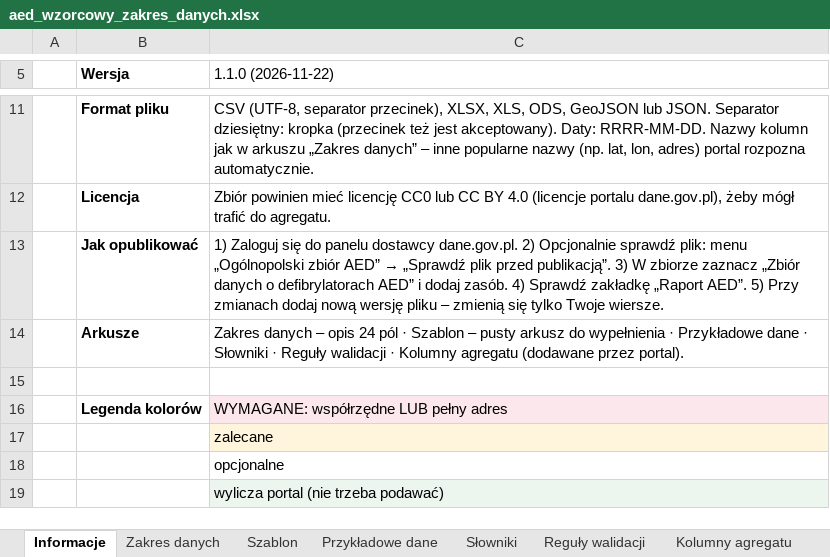
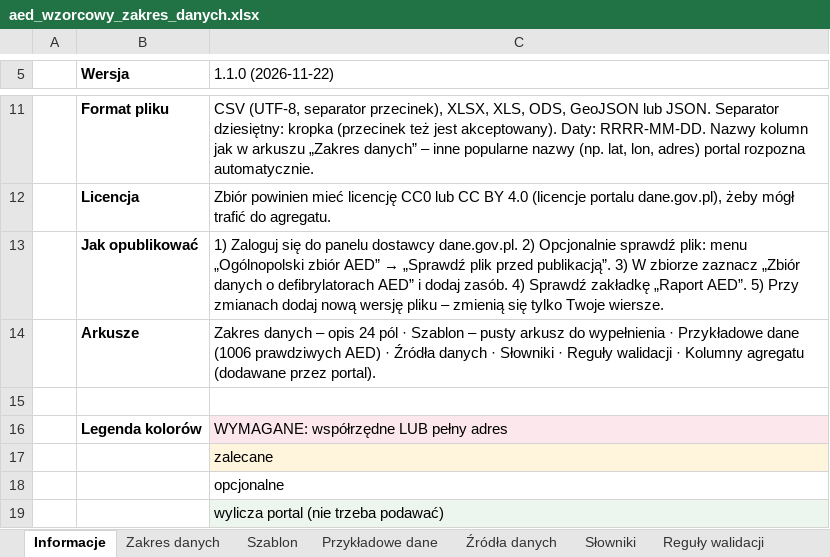
Before and after one commit to Solvro/aed-hacknation-2026, an Excel workbook: wzorcowy-zakres-danych/aed_wzorcowy_zakres_danych.xlsx, sheet Informacje, drawn as a sheet; only a part is shown, gaps mark what is left out; values as stored, in another font and other column widths than the file's, no borders; the diff names each change by its address in the sheet, - before the commit and + after, or states it on an @@ line.

Commit message:
Wzorcowy zakres: 1006 prawdziwych AED jako dane przykładowe
Arkusz „Przykładowe dane” i aed_dane_przykladowe.csv: 16 publicznych wykazów AED
(zbiory gmin w dane.gov.pl, urzędy miast, InPost, Uniwersytet Śląski) przekształconych
do wzorcowego zakresu, bez OpenStreetMap/OpenAEDMap; nowy arkusz „Źródła danych”

```diff
--- a/wzorcowy-zakres-danych/aed_wzorcowy_zakres_danych.xlsx (sheet Informacje)
+++ b/wzorcowy-zakres-danych/aed_wzorcowy_zakres_danych.xlsx (sheet Informacje)
+sheet tab: Źródła danych
-C14 (1.1.0 (2026-11-22)): …Przykładowe dane · Słowniki…
+C14 (1.1.0 (2026-11-22)): …Przykładowe dane (1006 prawdziwych AED) · Źródła danych · Słowniki…
```
Also changed, not shown: sheet Przykładowe dane, 3 other files.
